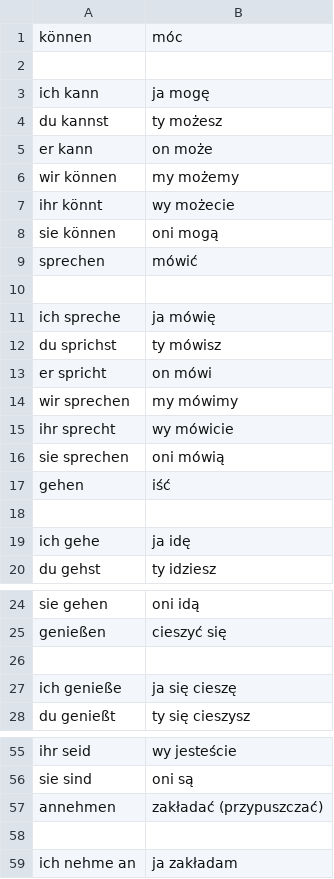
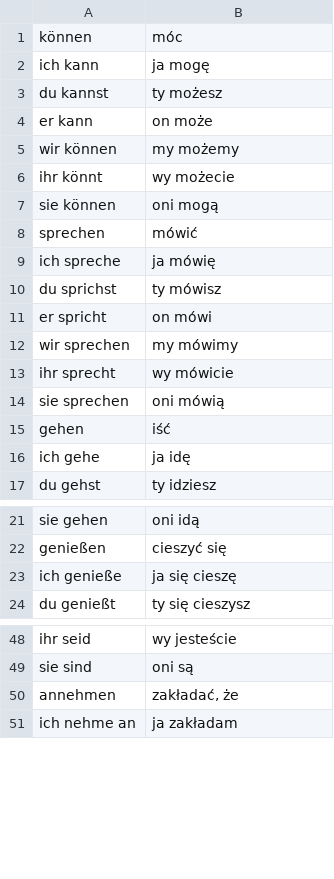
Before and after one commit to filip-rupniewski/filip-rupniewski.github.io, a CSV file: programs/pytacz4/do_nauki/czasowniki_z_odmiana_niemieckie2.csv (was programs/pytacz4/do_nauki/czasowniki_z_odmiana_niemieckie.csv), drawn as a sheet; only a part is shown, gaps mark what is left out; the diff covers the shown part only.

Commit message:
pytacz4

```diff
--- a/programs/pytacz4/do_nauki/czasowniki_z_odmiana_niemieckie.csv
+++ b/programs/pytacz4/do_nauki/czasowniki_z_odmiana_niemieckie2.csv
@@ -1,3 +1,2 @@
 können;móc
-
 ich kann;ja mogę
@@ -9,3 +8,2 @@ sie können;oni mogą
 sprechen;mówić
-
 ich spreche;ja mówię
@@ -17,3 +15,2 @@ sie sprechen;oni mówią
 gehen;iść
-
 ich gehe;ja idę
@@ -25,3 +22,2 @@ sie gehen;oni idą
 genießen;cieszyć się
-
 ich genieße;ja się cieszę
@@ -56,4 +49,3 @@ ihr seid;wy jesteście
 sie sind;oni są
-annehmen;zakładać (przypuszczać)
-
+annehmen;zakładać, że
 ich nehme an;ja zakładam
```
Also changed, not shown: 5 removed rows elsewhere in this file, 1 other file.
